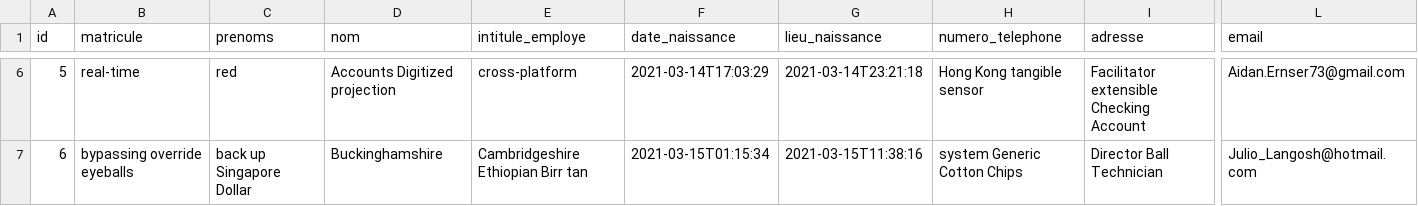
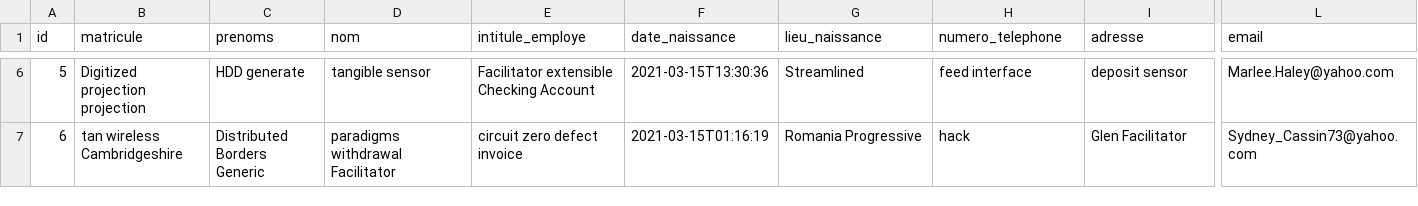
Before and after one commit to muh-ammad/muh-ammad, a CSV file: src/main/resources/config/liquibase/fake-data/employe.csv, drawn as a sheet; only a part is shown, gaps mark what is left out; the diff covers the shown part only; the diff names each change by its address in the sheet, - before the commit and + after, or states it on an @@ line.

Commit message:
Modifying employe list and view

```diff
--- a/src/main/resources/config/liquibase/fake-data/employe.csv
+++ b/src/main/resources/config/liquibase/fake-data/employe.csv
-B6 (matricule): real-time
+B6 (matricule): Digitized projection projection
-C6 (prenoms): red
+C6 (prenoms): HDD generate
-D6 (nom): Accounts Digitized projection
+D6 (nom): tangible sensor
-E6 (intitule_employe): cross-platform
+E6 (intitule_employe): Facilitator extensible Checking Account
-F6 (date_naissance): 2021-03-14T17:03:29
+F6 (date_naissance): 2021-03-15T13:30:36
-G6 (lieu_naissance): 2021-03-14T23:21:18
+G6 (lieu_naissance): Streamlined
-H6 (numero_telephone): Hong Kong tangible sensor
+H6 (numero_telephone): feed interface
-I6 (adresse): Facilitator extensible Checking Account
+I6 (adresse): deposit sensor
-L6 (email): Aidan.Ernser73@gmail.com
+L6 (email): Marlee.Haley@yahoo.com
-B7 (matricule): bypassing override eyeballs
+B7 (matricule): tan wireless Cambridgeshire
-C7 (prenoms): back up Singapore Dollar
+C7 (prenoms): Distributed Borders Generic
-D7 (nom): Buckinghamshire
+D7 (nom): paradigms withdrawal Facilitator
-E7 (intitule_employe): Cambridgeshire Ethiopian Birr tan
+E7 (intitule_employe): circuit zero defect invoice
-F7 (date_naissance): 2021-03-15T01:15:34
+F7 (date_naissance): 2021-03-15T01:16:19
-G7 (lieu_naissance): 2021-03-15T11:38:16
+G7 (lieu_naissance): Romania Progressive
-H7 (numero_telephone): system Generic Cotton Chips
+H7 (numero_telephone): hack
-I7 (adresse): Director Ball Technician
+I7 (adresse): Glen Facilitator
-L7 (email): Julio_Langosh@hotmail.com
+L7 (email): Sydney_Cassin73@yahoo.com
```
Also changed, not shown: 147 edited cells elsewhere in this file, 20 other files.
